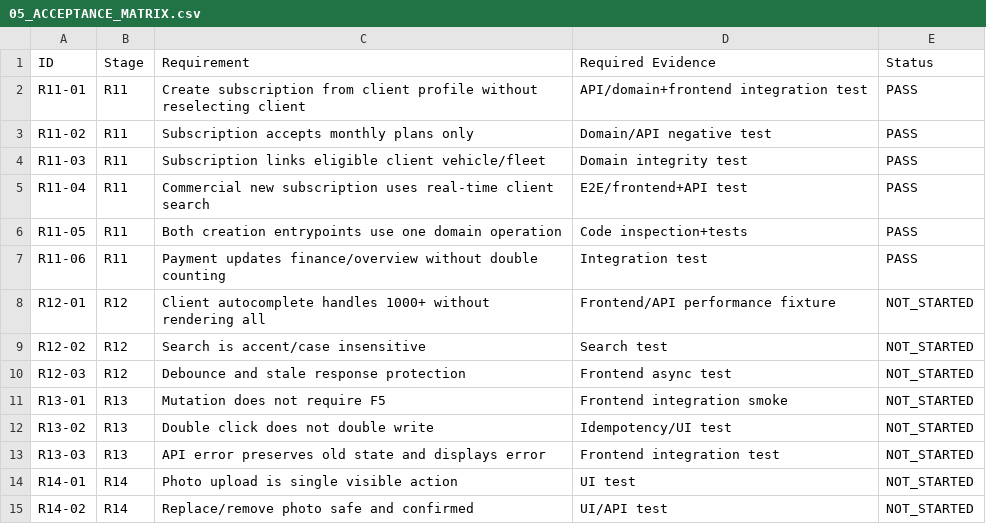
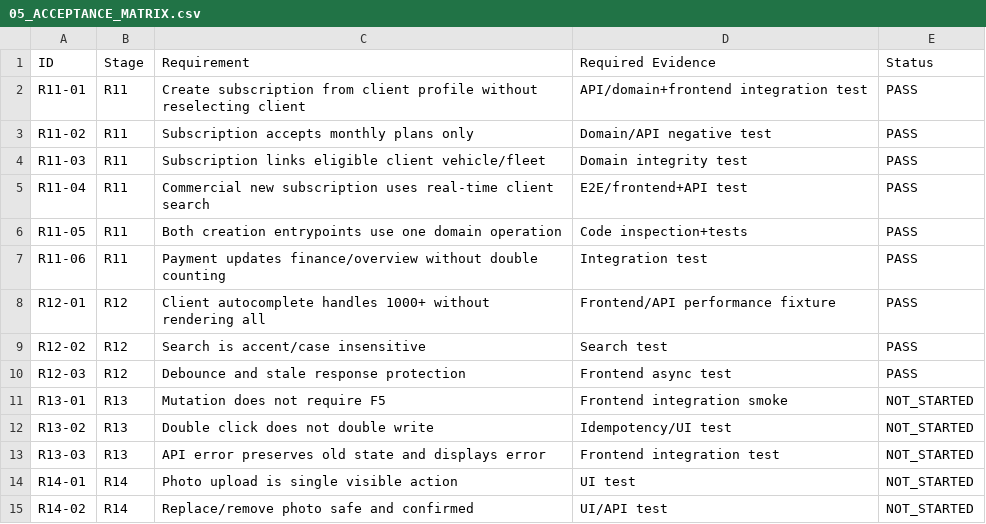
Before and after one commit to TokDev-Carlos/UStracker, a CSV file: docs/handoff/2026-10-02-codex-r11-r23/05_ACCEPTANCE_MATRIX.csv, drawn as a sheet; only a part is shown.

```diff
--- a/docs/handoff/2026-10-02-codex-r11-r23/05_ACCEPTANCE_MATRIX.csv
+++ b/docs/handoff/2026-10-02-codex-r11-r23/05_ACCEPTANCE_MATRIX.csv
@@ -7,5 +7,5 @@ R11-05,R11,Both creation entrypoints use one domain operation,Code inspection+te
 R11-06,R11,Payment updates finance/overview without double counting,Integration test,PASS
-R12-01,R12,Client autocomplete handles 1000+ without rendering all,Frontend/API performance fixture,NOT_STARTED
-R12-02,R12,Search is accent/case insensitive,Search test,NOT_STARTED
-R12-03,R12,Debounce and stale response protection,Frontend async test,NOT_STARTED
+R12-01,R12,Client autocomplete handles 1000+ without rendering all,Frontend/API performance fixture,PASS
+R12-02,R12,Search is accent/case insensitive,Search test,PASS
+R12-03,R12,Debounce and stale response protection,Frontend async test,PASS
 R13-01,R13,Mutation does not require F5,Frontend integration smoke,NOT_STARTED
```
Also changed, not shown: 5 other files.
